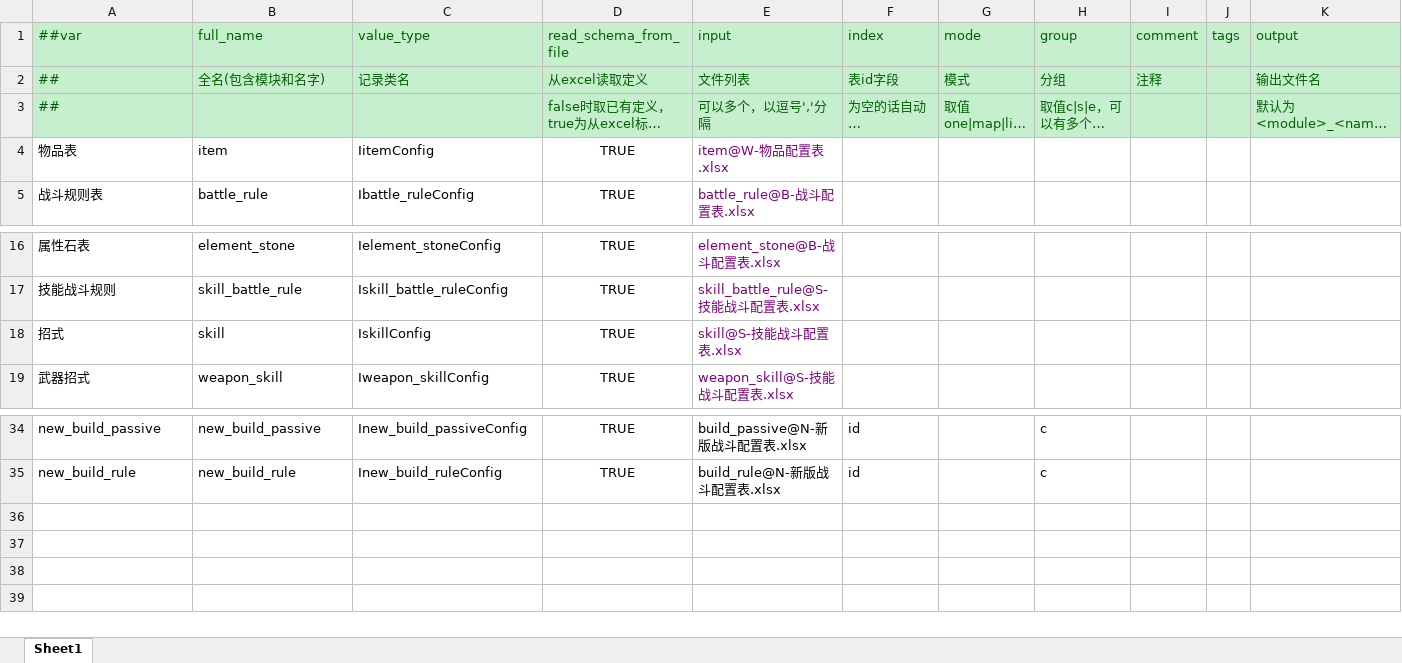
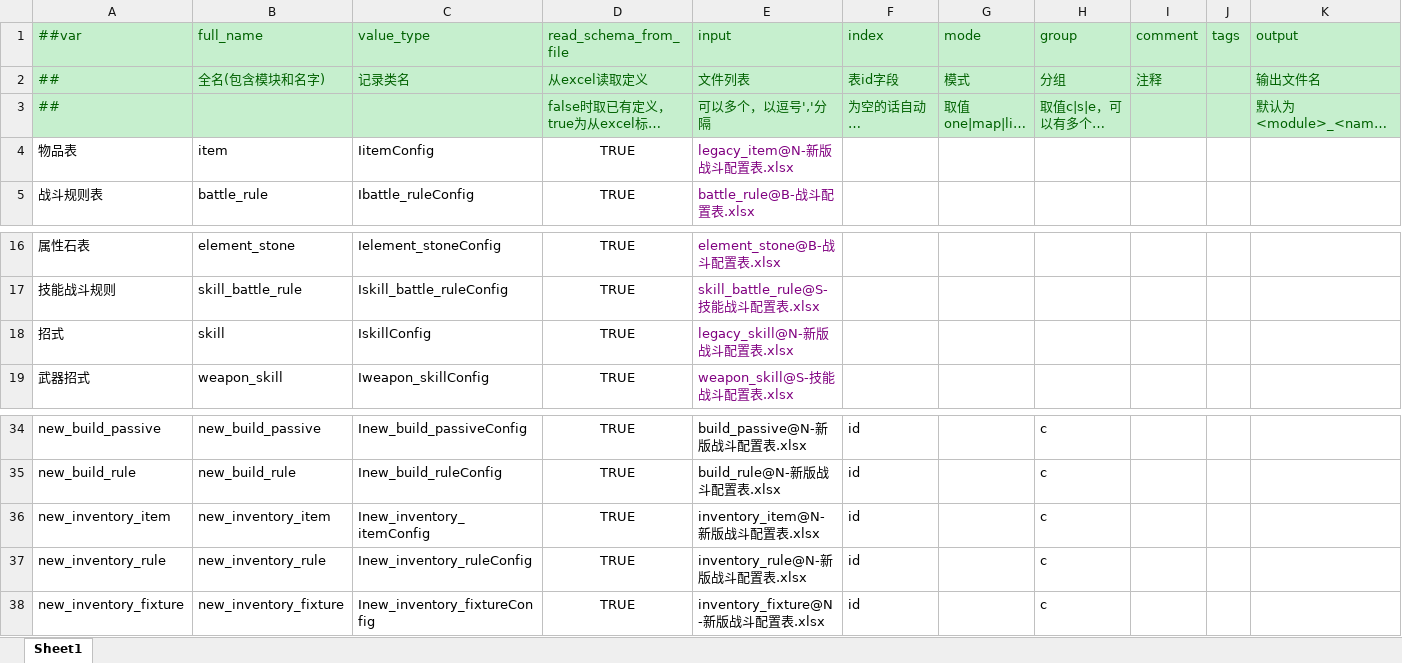
Before and after one commit to ruoqingxin/config, an Excel workbook: Datas/__tables__.xlsx, sheet Sheet1, drawn as a sheet; only a part is shown, gaps mark what is left out; long unchanged cells end in …; values as stored, in another font and other column widths than the file's, no borders; the diff names each change by its address in the sheet, - before the commit and + after, or states it on an @@ line.

```diff
--- a/Datas/__tables__.xlsx (sheet Sheet1)
+++ b/Datas/__tables__.xlsx (sheet Sheet1)
-E4 (input): item@W-物品配置表.xlsx
+E4 (input): legacy_item@N-新版战斗配置表.xlsx
-E18 (input): skill@S-技能战斗配置表.xlsx
+E18 (input): legacy_skill@N-新版战斗配置表.xlsx
+row 36: new_inventory_item | new_inventory_item | Inew_inventory_itemConfig | TRUE | inventory_item@N-新版战斗配置表.xlsx | id |  | c
+row 37: new_inventory_rule | new_inventory_rule | Inew_inventory_ruleConfig | TRUE | inventory_rule@N-新版战斗配置表.xlsx | id |  | c
+row 38: new_inventory_fixture | new_inventory_fixture | Inew_inventory_fixtureConfig | TRUE | inventory_fixture@N-新版战斗配置表.xlsx | id |  | c
```
Also changed, not shown: Datas/N-新版战斗配置表.xlsx, 7 other files.
